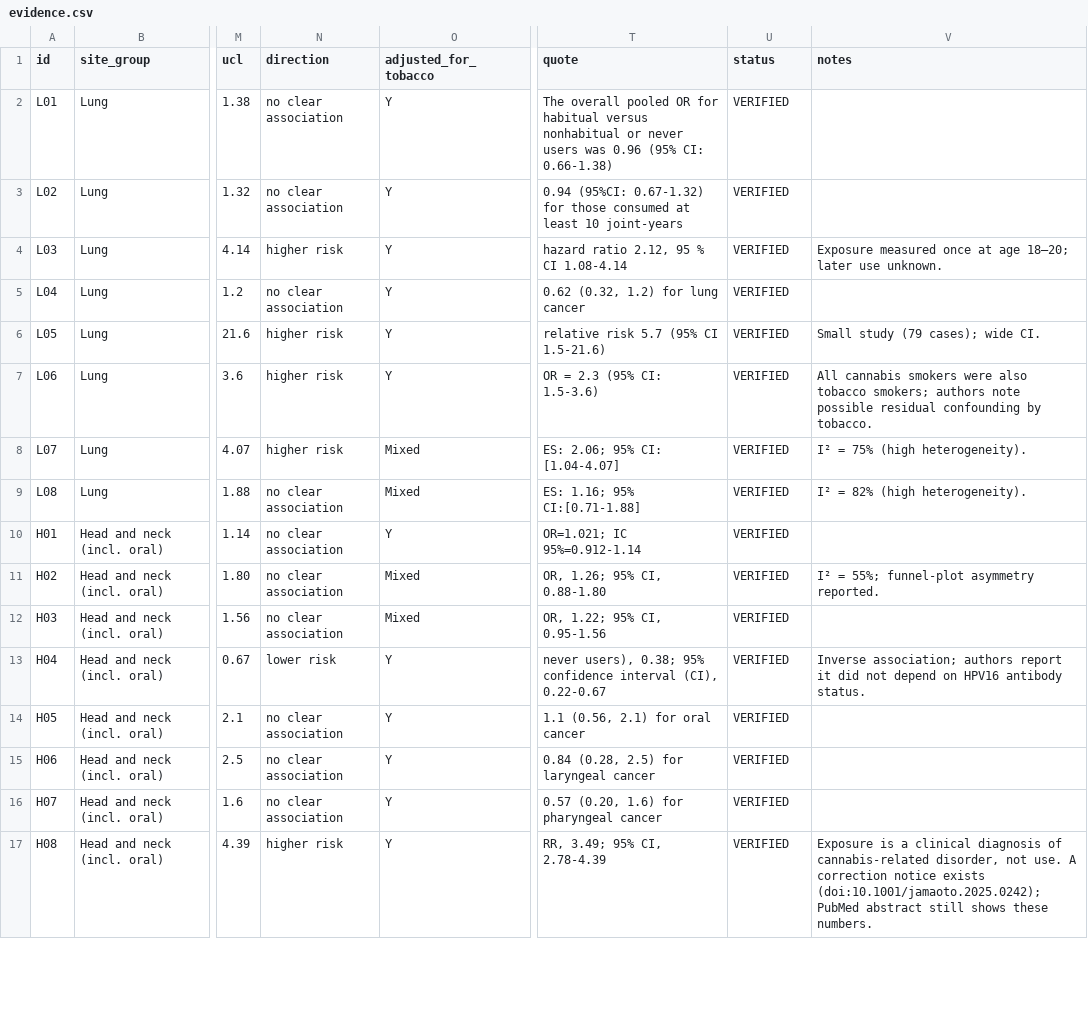
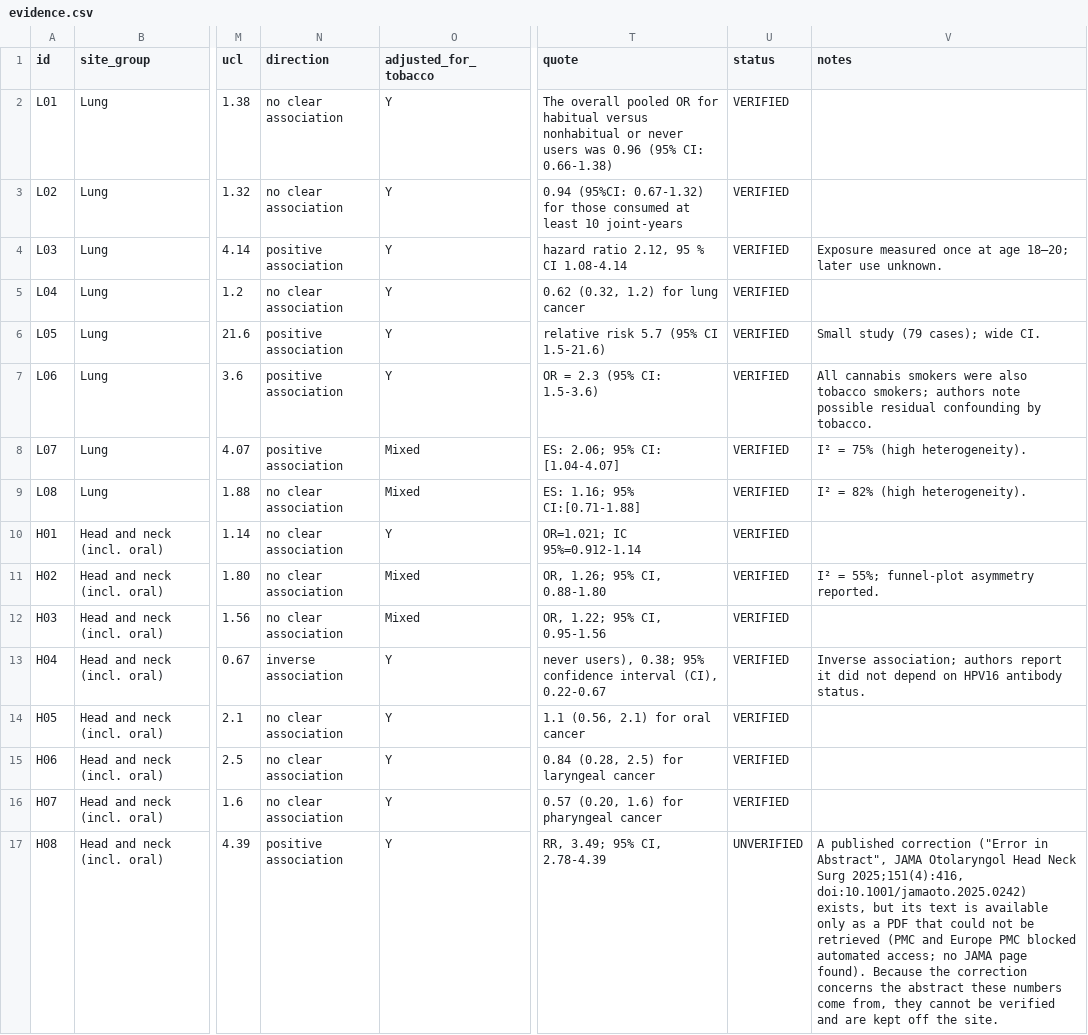
Before and after one commit to fdevra2/cannabis-cancer-dashboard, a CSV file: data/evidence.csv, drawn as a sheet; only a part is shown, gaps mark what is left out; the diff covers the shown part only; the diff names each change by its address in the sheet, - before the commit and + after, or states it on an @@ line.

```diff
--- a/data/evidence.csv
+++ b/data/evidence.csv
-N4 (direction): higher risk
+N4 (direction): positive association
-N6:N8 (direction): higher risk
+N6:N8 (direction): positive association
-N13 (direction): lower risk
+N13 (direction): inverse association
-N17 (direction): higher risk
+N17 (direction): positive association
-U17 (status): VERIFIED
+U17 (status): UNVERIFIED
-V17 (notes): Exposure is a clinical diagnosis of cannabis-related disorder, not use. A correction notice exists (doi:10.1001/jamaoto.2025.0242); PubMed abstract still shows these numbers.
+V17 (notes): A published correction ("Error in Abstract", JAMA Otolaryngol Head Neck Surg 2025;151(4):416, doi:10.1001/jamaoto.2025.0242) exists, but its text is available only as a PDF that could not be retrieved (PMC and Europe PMC blocked automated access; no JAMA page found). Because the correction concerns the abstract these numbers come from, they cannot be verified and are kept off the site.
```
Also changed, not shown: 20 edited cells elsewhere in this file, 20 other files.
